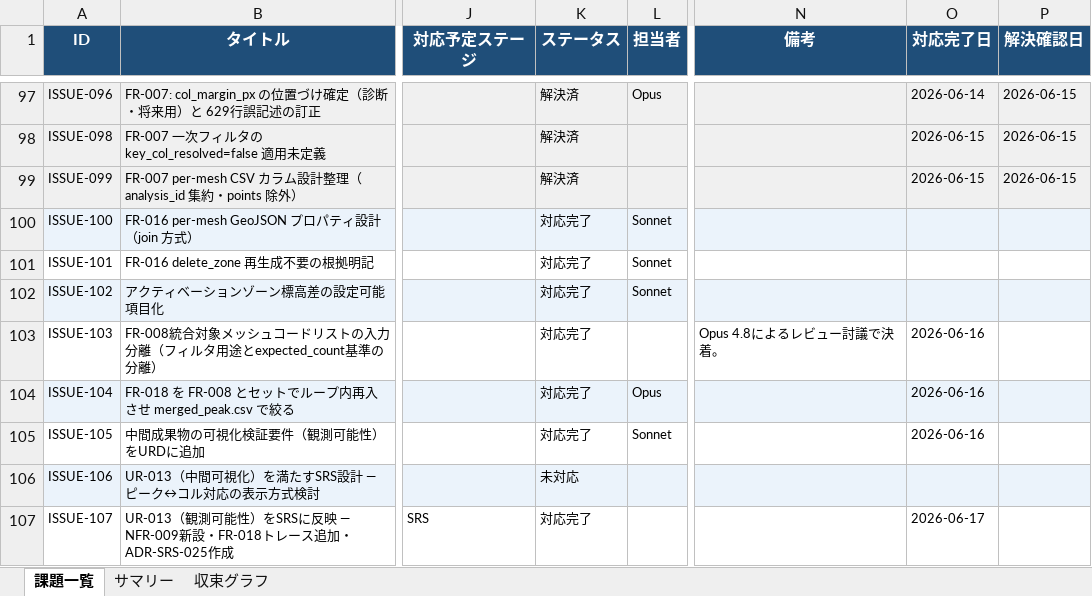
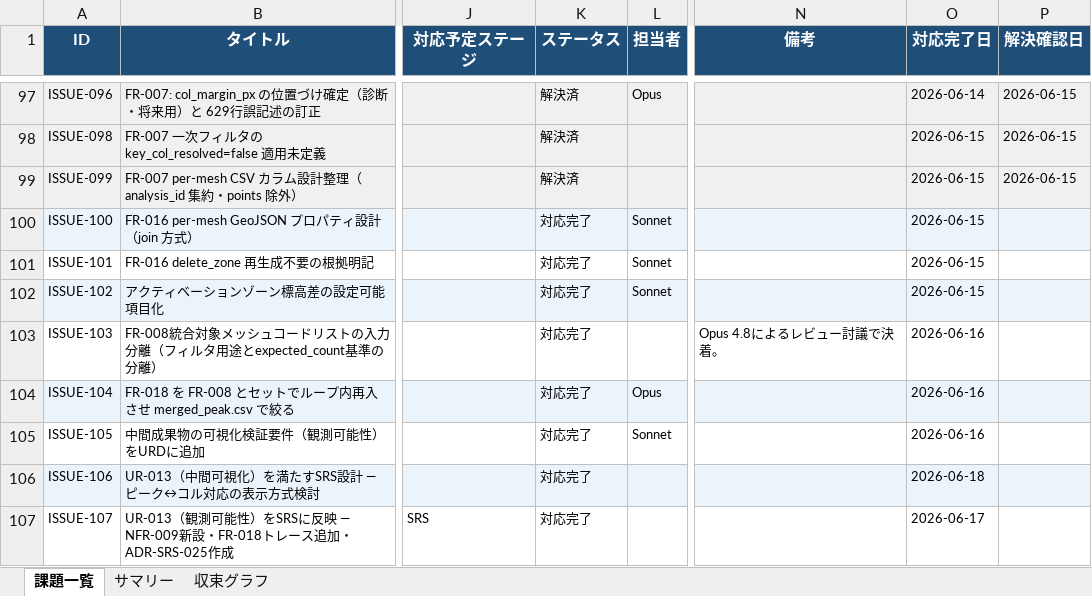
Before and after one commit to JJ1XGO/findsummits, an Excel workbook: mgmt/tracker/reports/issues_export.xlsx, sheet 課題一覧, drawn as a sheet; only a part is shown, gaps mark what is left out; values as stored, in another font and other column widths than the file's, no borders; the diff names each change by its address in the sheet, - before the commit and + after, or states it on an @@ line.

```diff
--- a/mgmt/tracker/reports/issues_export.xlsx (sheet 課題一覧)
+++ b/mgmt/tracker/reports/issues_export.xlsx (sheet 課題一覧)
-O100:O102 (対応完了日): (empty)
+O100:O102 (対応完了日): 2026-06-15
-K106 (ステータス): 未対応
+K106 (ステータス): 対応完了
-O106 (対応完了日): (empty)
+O106 (対応完了日): 2026-06-18
```
Also changed, not shown: sheet 収束グラフ, sheet サマリー, charts or pictures, 3 other files.
